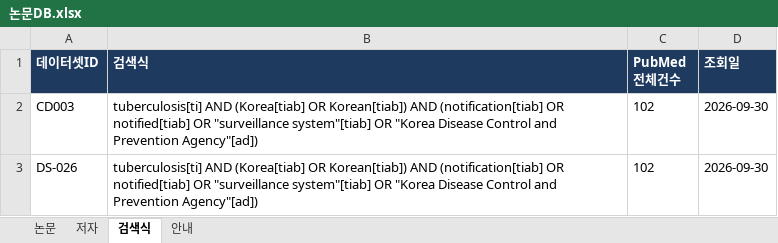
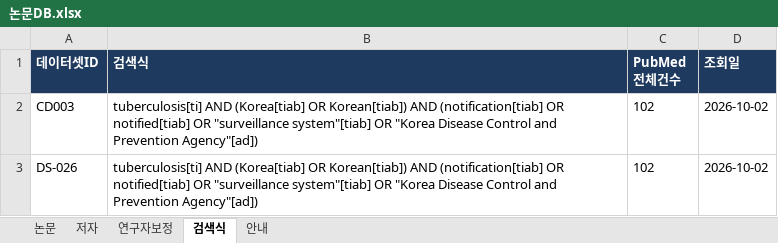
Before and after one commit to kdyoung100/Korean-Healthcare-Data-Portal, an Excel workbook: 논문DB.xlsx, sheet 검색식, drawn as a sheet; values as stored, in another font and other column widths than the file's, no borders; the diff names each change by its address in the sheet, - before the commit and + after, or states it on an @@ line.

```diff
--- a/논문DB.xlsx (sheet 검색식)
+++ b/논문DB.xlsx (sheet 검색식)
+sheet tab: 연구자보정
-D2:D3 (조회일): 2026-09-30
+D2:D3 (조회일): 2026-10-02
```
Also changed, not shown: sheet 저자, sheet 안내, 2 other files.
